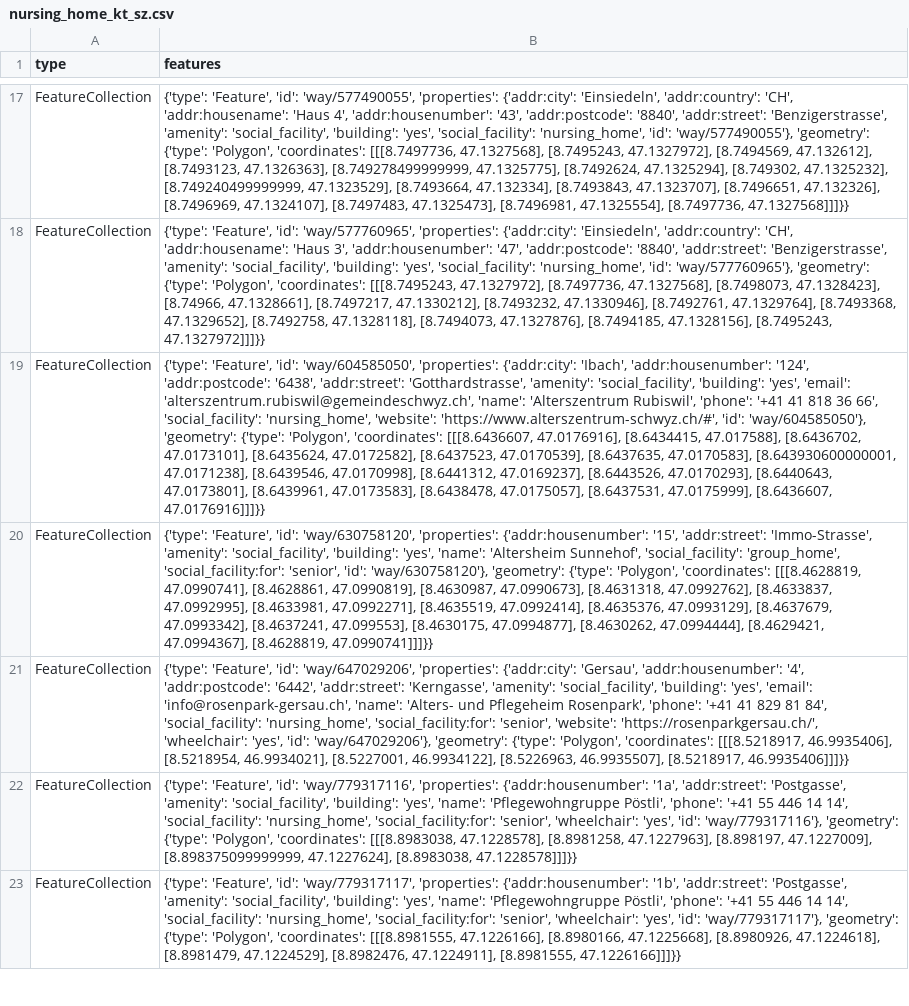
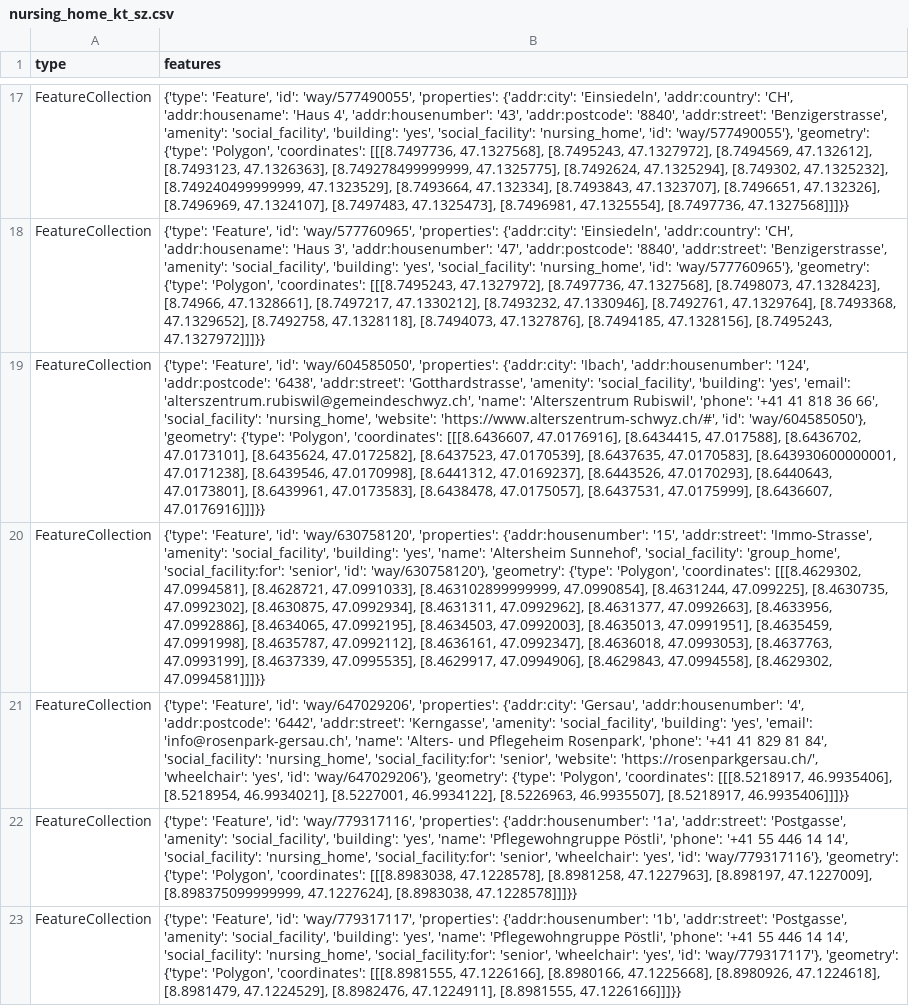
Before and after one commit to chnuessli/elz-data, a CSV file: data/csv/facilities/nursing_home/nursing_home_kt_sz.csv, drawn as a sheet; only a part is shown, gaps mark what is left out; the diff names each change by its address in the sheet, - before the commit and + after, or states it on an @@ line.

```diff
--- a/data/csv/facilities/nursing_home/nursing_home_kt_sz.csv
+++ b/data/csv/facilities/nursing_home/nursing_home_kt_sz.csv
-B20 (features): …'Polygon', 'coordinates': [[[8.4628819, 47.0990741], [8.4628861, 47.0990819], [8.4630987, 47.0990673], [8.4631318, 47.0992762], [8.4633837, 47.0992995], [8.4633981, 47.0992271], [8.4635519, 47.0992414], [8.4635376, 47.0993129], [8.4637679, 47.0993342], [8.4637241, 47.099553], [8.4630175, 47.0994877], [8.4630262, 47.0994444], [8.4629421, 47.0994367], [8.4628819, 47.0990741]]]}}
+B20 (features): …'Polygon', 'coordinates': [[[8.4629302, 47.0994581], [8.4628721, 47.0991033], [8.463102899999999, 47.0990854], [8.4631244, 47.099225], [8.4630735, 47.0992302], [8.4630875, 47.0992934], [8.4631311, 47.0992962], [8.4631377, 47.0992663], [8.4633956, 47.0992886], [8.4634065, 47.0992195], [8.4634503, 47.0992003], [8.4635013, 47.0991951], [8.4635459, 47.0991998], [8.4635787, 47.0992112], [8.4636161, 47.0992347], [8.4636018, 47.0993053], [8.4637763, 47.0993199], [8.4637339, 47.0995535], [8.4629917, 47.0994906], [8.4629843, 47.0994558], [8.4629302, 47.0994581]]]}}
```
Also changed, not shown: data/csv/facilities/nursing_home/nursing_home_dispo_srz.csv, data/csv/facilities/nursing_home/nursing_home_kt_zh.csv, 6 other files.
